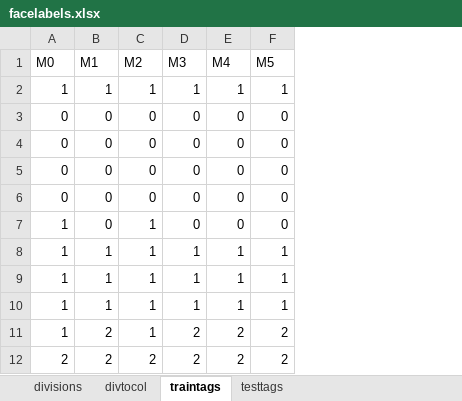
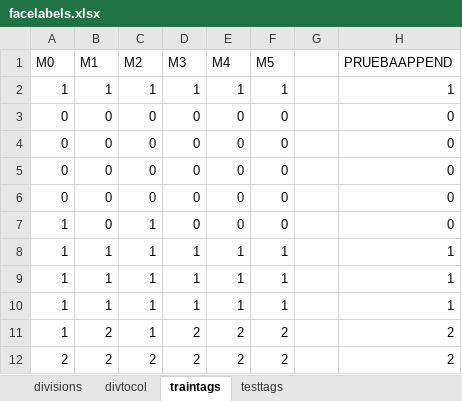
Before and after one commit to fue19389/CODIGOS_TESIS, an Excel workbook: facelabels.xlsx, sheet traintags, drawn as a sheet; only a part is shown; values as stored, in another font and other column widths than the file's, no borders; the diff names each change by its address in the sheet, - before the commit and + after, or states it on an @@ line.

```diff
--- a/facelabels.xlsx (sheet traintags)
+++ b/facelabels.xlsx (sheet traintags)
+column G, empty
+column H (PRUEBAAPPEND), rows 2-12: 1 | 0 | 0 | 0 | 0 | 0 | 1 | 1 | 1 | 2 | 2
```
Also changed, not shown: sheet divtocol, 1 other file.
